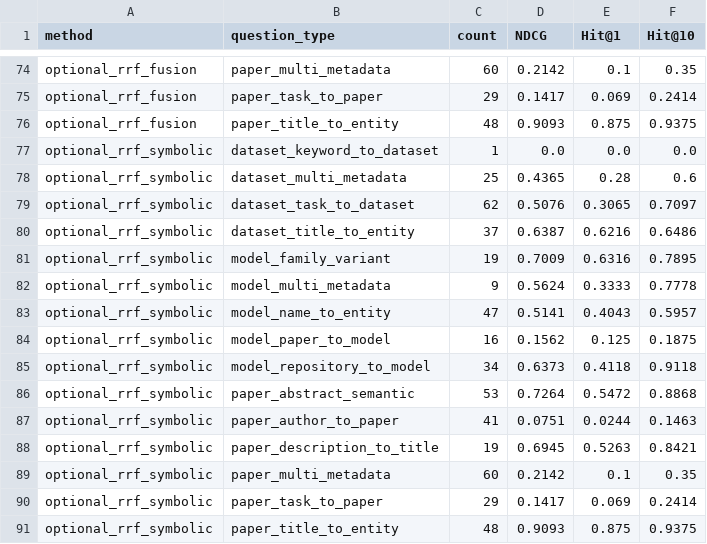
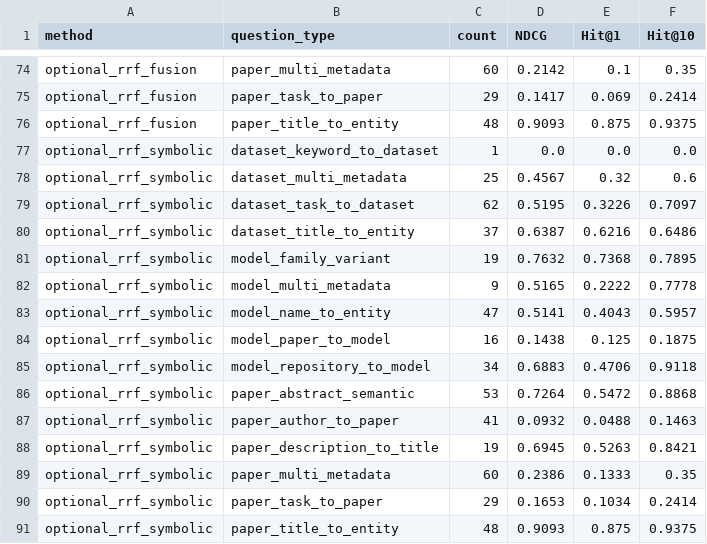
Before and after one commit to yaoztorun/RAG-MLSea, a CSV file: data/results/retrieval/thesis_tables/retrieval_by_question_type_ndcg.csv, drawn as a sheet; only a part is shown, gaps mark what is left out; the diff covers the shown part only.

```diff
--- a/data/results/retrieval/thesis_tables/retrieval_by_question_type_ndcg.csv
+++ b/data/results/retrieval/thesis_tables/retrieval_by_question_type_ndcg.csv
@@ -77,15 +77,15 @@ optional_rrf_fusion,paper_title_to_entity,48,0.9093,0.875,0.9375
 optional_rrf_symbolic,dataset_keyword_to_dataset,1,0.0,0.0,0.0
-optional_rrf_symbolic,dataset_multi_metadata,25,0.4365,0.28,0.6
-optional_rrf_symbolic,dataset_task_to_dataset,62,0.5076,0.3065,0.7097
+optional_rrf_symbolic,dataset_multi_metadata,25,0.4567,0.32,0.6
+optional_rrf_symbolic,dataset_task_to_dataset,62,0.5195,0.3226,0.7097
 optional_rrf_symbolic,dataset_title_to_entity,37,0.6387,0.6216,0.6486
-optional_rrf_symbolic,model_family_variant,19,0.7009,0.6316,0.7895
-optional_rrf_symbolic,model_multi_metadata,9,0.5624,0.3333,0.7778
+optional_rrf_symbolic,model_family_variant,19,0.7632,0.7368,0.7895
+optional_rrf_symbolic,model_multi_metadata,9,0.5165,0.2222,0.7778
 optional_rrf_symbolic,model_name_to_entity,47,0.5141,0.4043,0.5957
-optional_rrf_symbolic,model_paper_to_model,16,0.1562,0.125,0.1875
-optional_rrf_symbolic,model_repository_to_model,34,0.6373,0.4118,0.9118
+optional_rrf_symbolic,model_paper_to_model,16,0.1438,0.125,0.1875
+optional_rrf_symbolic,model_repository_to_model,34,0.6883,0.4706,0.9118
 optional_rrf_symbolic,paper_abstract_semantic,53,0.7264,0.5472,0.8868
-optional_rrf_symbolic,paper_author_to_paper,41,0.0751,0.0244,0.1463
+optional_rrf_symbolic,paper_author_to_paper,41,0.0932,0.0488,0.1463
 optional_rrf_symbolic,paper_description_to_title,19,0.6945,0.5263,0.8421
-optional_rrf_symbolic,paper_multi_metadata,60,0.2142,0.1,0.35
-optional_rrf_symbolic,paper_task_to_paper,29,0.1417,0.069,0.2414
+optional_rrf_symbolic,paper_multi_metadata,60,0.2386,0.1333,0.35
+optional_rrf_symbolic,paper_task_to_paper,29,0.1653,0.1034,0.2414
 optional_rrf_symbolic,paper_title_to_entity,48,0.9093,0.875,0.9375
```
Also changed, not shown: 8 edited cells elsewhere in this file, data/results/retrieval/summary.csv, data/results/retrieval/summary_delta_vs_dense.csv, 43 other files.
